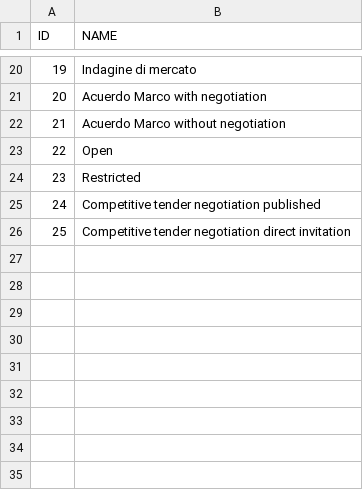
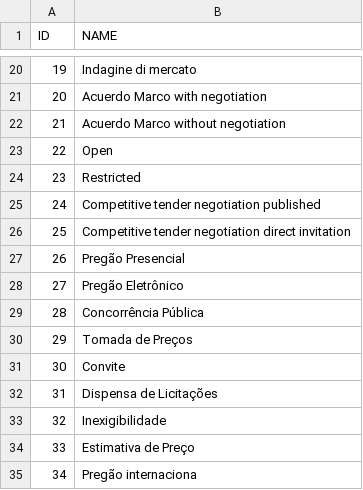
Before and after one commit to mandar-velankar/TNDR_FAST_BACKEND, a CSV file: db/csv/com.bayer.SXTENDER.MasterData-MASTER_TENDER_TYPE.csv, drawn as a sheet; only a part is shown, gaps mark what is left out; the diff names each change by its address in the sheet, - before the commit and + after, or states it on an @@ line.

```diff
--- a/db/csv/com.bayer.SXTENDER.MasterData-MASTER_TENDER_TYPE.csv
+++ b/db/csv/com.bayer.SXTENDER.MasterData-MASTER_TENDER_TYPE.csv
+row 27: 26 | Pregão Presencial
+row 28: 27 | Pregão Eletrônico
+row 29: 28 | Concorrência Pública
+row 30: 29 | Tomada de Preços
+row 31: 30 | Convite
+row 32: 31 | Dispensa de Licitações
+row 33: 32 | Inexigibilidade
+row 34: 33 | Estimativa de Preço
+row 35: 34 | Pregão internaciona
```
Also changed, not shown: db/csv/com.bayer.SXTENDER.AdminData-PT_TMUSERCTRY.csv, db/csv/com.bayer.SXTENDER.MasterData-ApproverTypes.csv, 17 other files.
